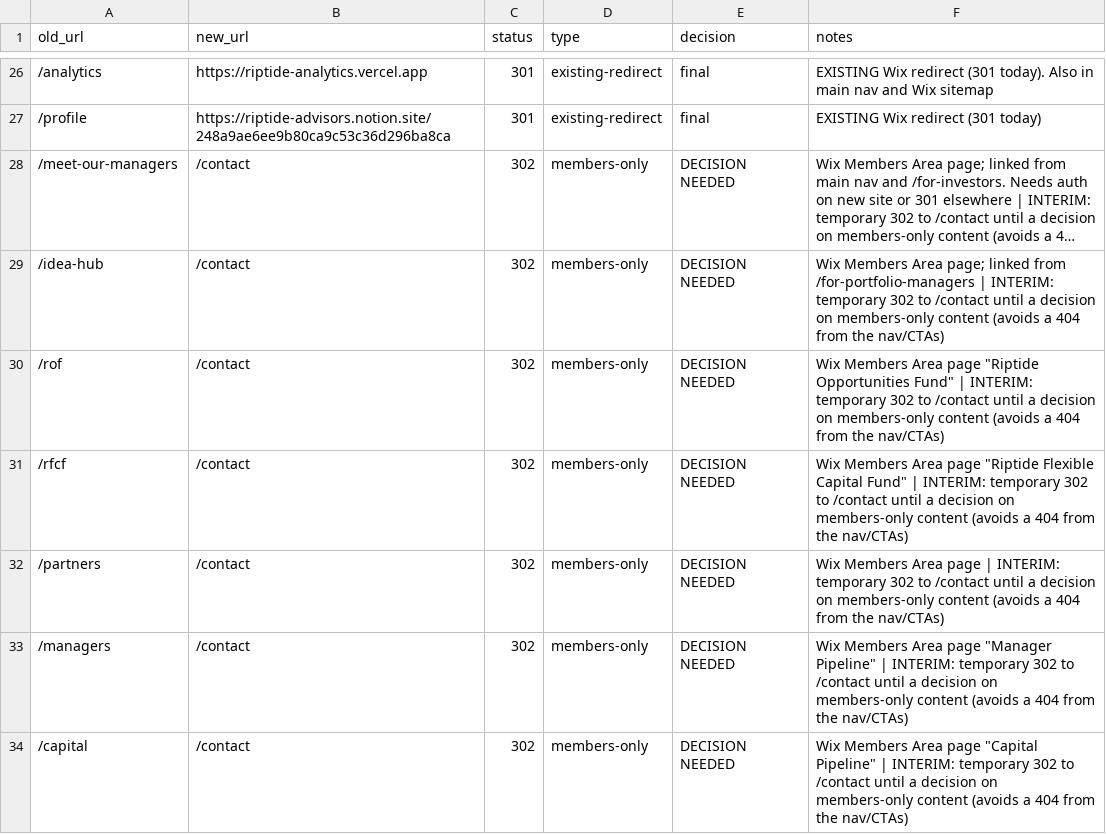
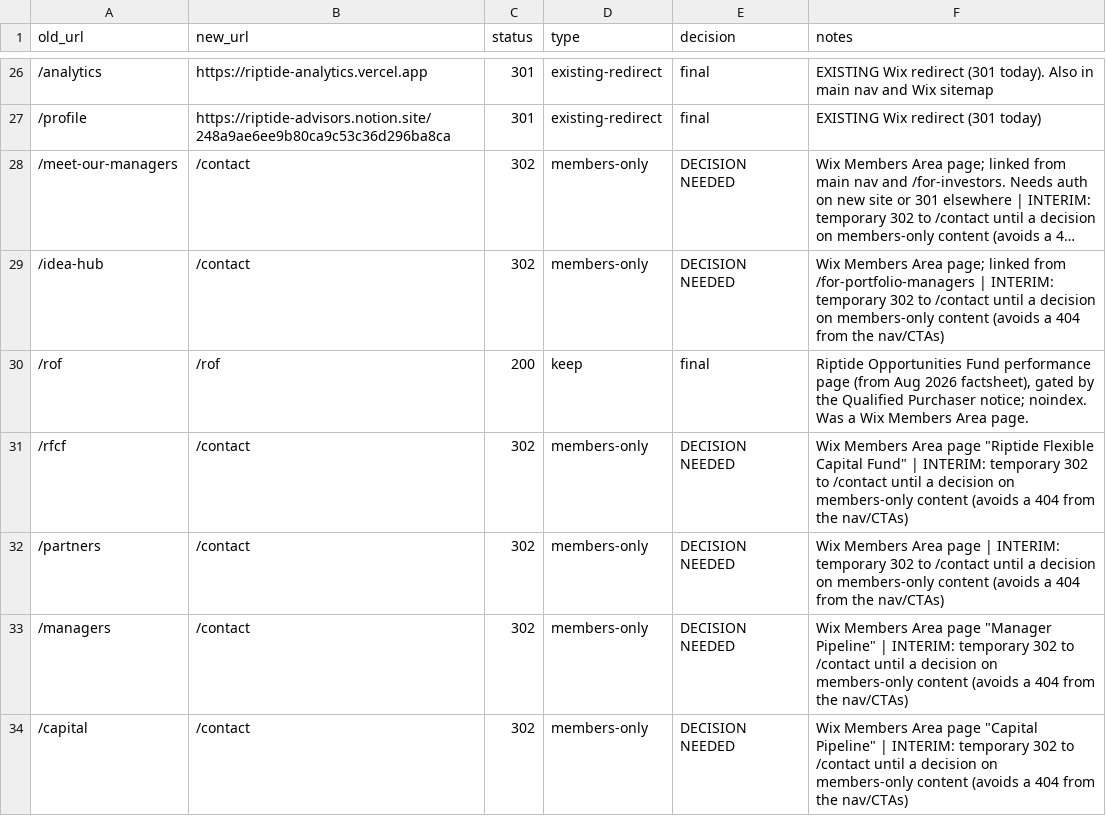
Before and after one commit to tylererrickson-ctrl/riptide-website, a CSV file: migration/redirects.csv, drawn as a sheet; only a part is shown, gaps mark what is left out; long unchanged cells end in ….

```diff
--- a/migration/redirects.csv
+++ b/migration/redirects.csv
@@ -29,3 +29,3 @@ old_url,new_url,status,type,decision,notes
 /idea-hub,/contact,302,members-only,DECISION NEEDED,Wix Members Area page; linked from /for-portfolio-managers | INTERIM: temporary 302 to /contact until a decision on members-only content (avoids a 404 from the nav/CTAs)
-/rof,/contact,302,members-only,DECISION NEEDED,"Wix Members Area page ""Riptide Opportunities Fund"" | INTERIM: temporary 302 to /contact until a decision on members-only content (avoids a 404 from the nav/CTAs)"
+/rof,/rof,200,keep,final,"Riptide Opportunities Fund performance page (from Aug 2026 factsheet), gated by the Qualified Purchaser notice; noindex. Was a Wix Members Area page."
 /rfcf,/contact,302,members-only,DECISION NEEDED,"Wix Members Area page ""Riptide Flexible Capital Fund"" | INTERIM: temporary 302 to /contact until a decision on members-only content (avoids a 404 from the nav/CTAs)"
```
Also changed, not shown: 7 other files.
